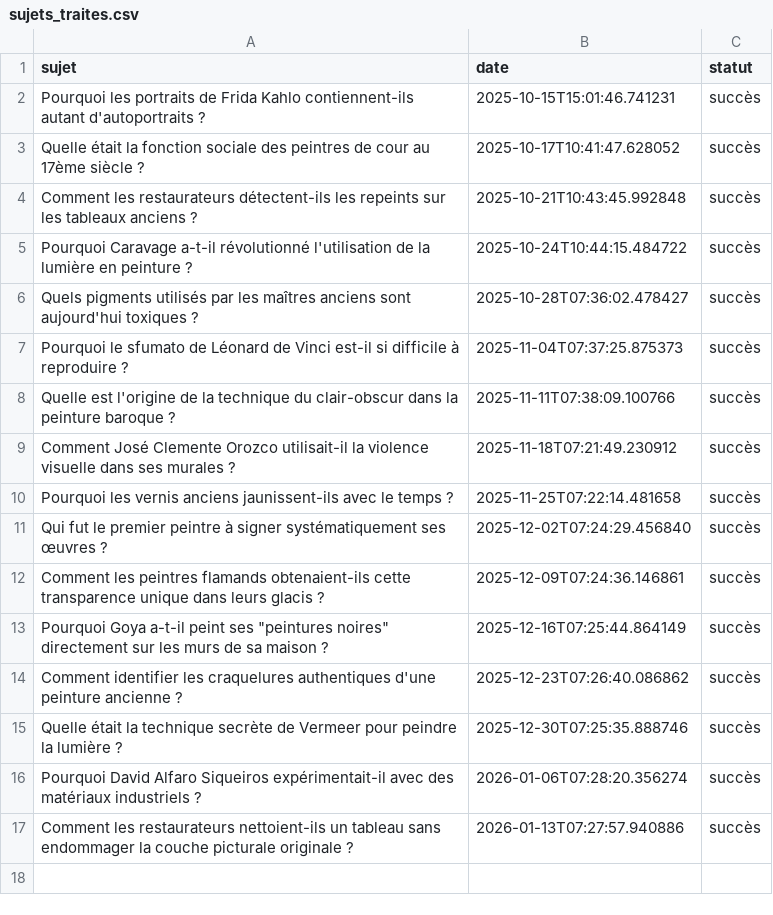
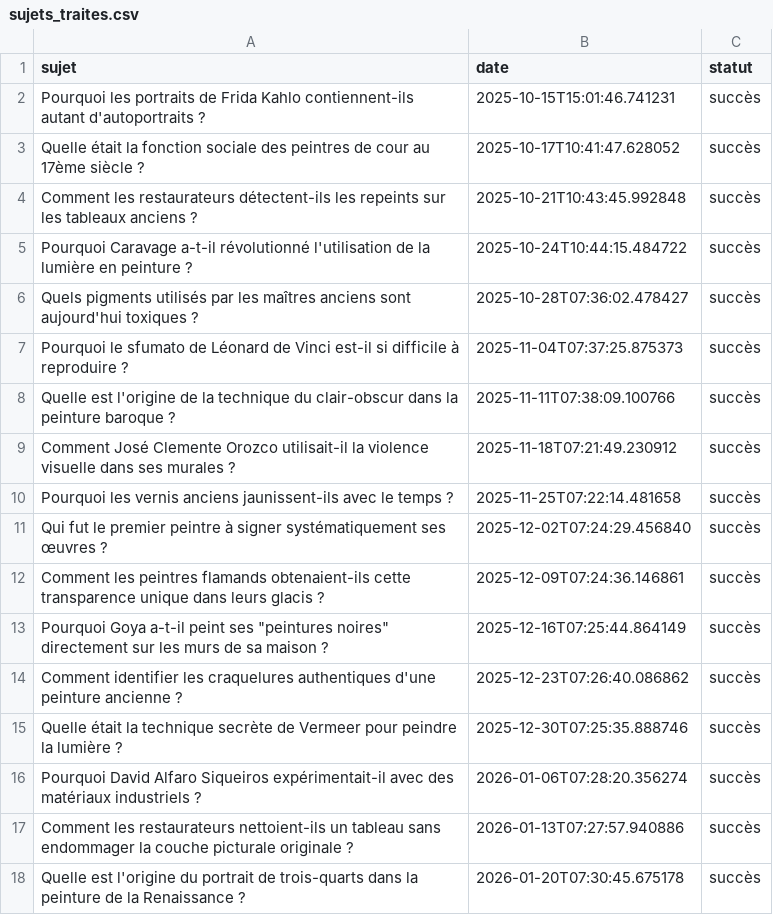
Before and after one commit to Metalosmose21/Artistes-celebres-4, a CSV file: sujets_traites.csv, drawn as a sheet.

```diff
--- a/sujets_traites.csv
+++ b/sujets_traites.csv
@@ -17 +17,2 @@ Pourquoi David Alfaro Siqueiros expérimentait-il avec des matériaux industriel
 Comment les restaurateurs nettoient-ils un tableau sans endommager la couche picturale originale ?,2026-01-13T07:27:57.940886,succès
+Quelle est l'origine du portrait de trois-quarts dans la peinture de la Renaissance ?,2026-01-20T07:30:45.675178,succès
```
Also changed, not shown: sujets.csv.
